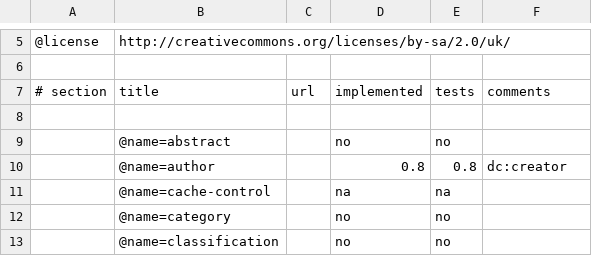
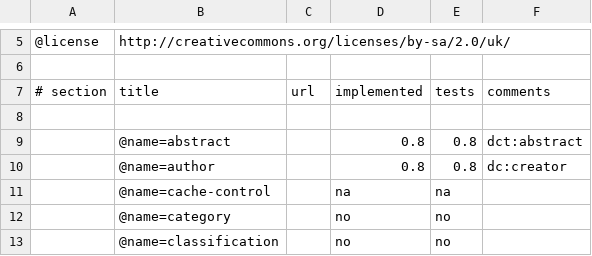
Before and after one commit to rhdunn/cainteoir-engine, a CSV file: docs/implementation-status/html-meta.csv, drawn as a sheet; only a part is shown, gaps mark what is left out.

Commit message:
(x)html: support meta/@name=abstract

```diff
--- a/docs/implementation-status/html-meta.csv
+++ b/docs/implementation-status/html-meta.csv
@@ -8,3 +8,3 @@
 
-,@name=abstract,,no,no,
+,@name=abstract,,0.8,0.8,dct:abstract
 ,@name=author,,0.8,0.8,dc:creator
```
Also changed, not shown: 5 other files.
